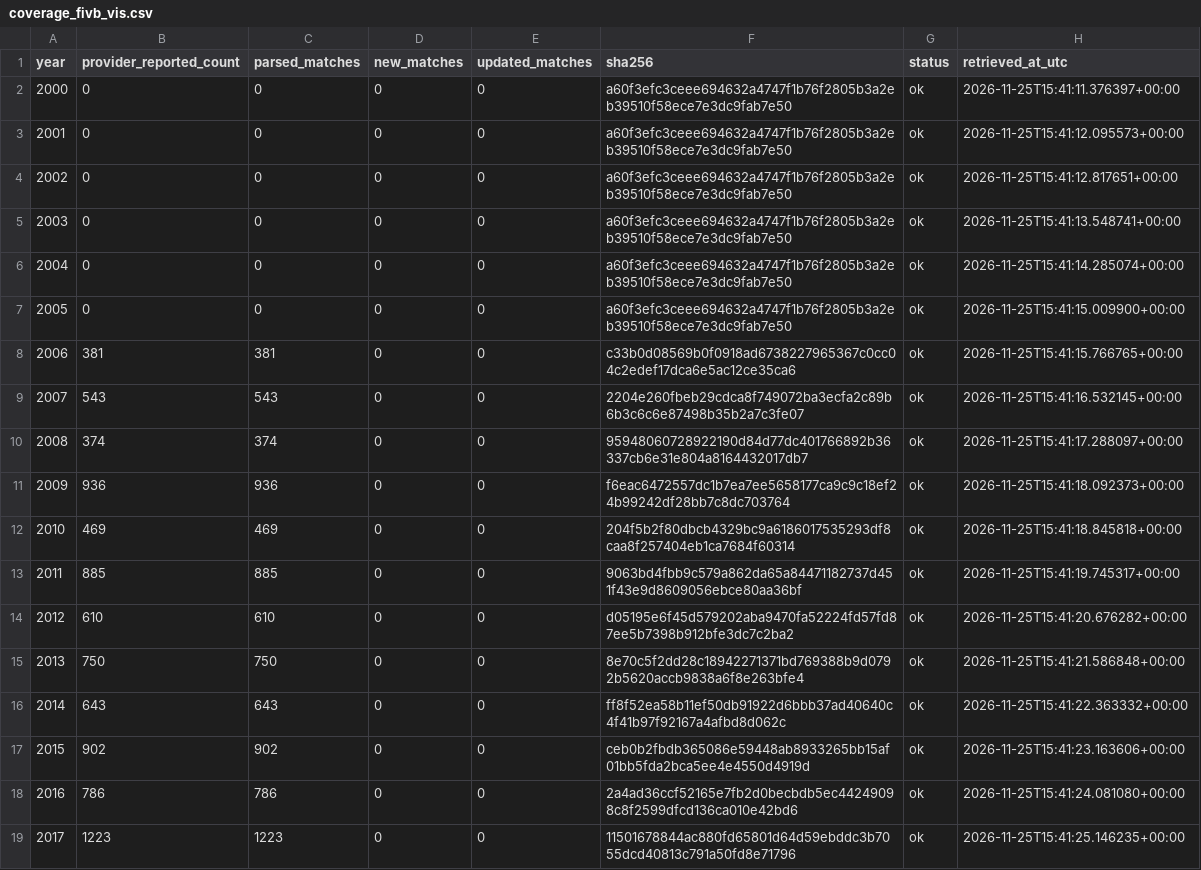
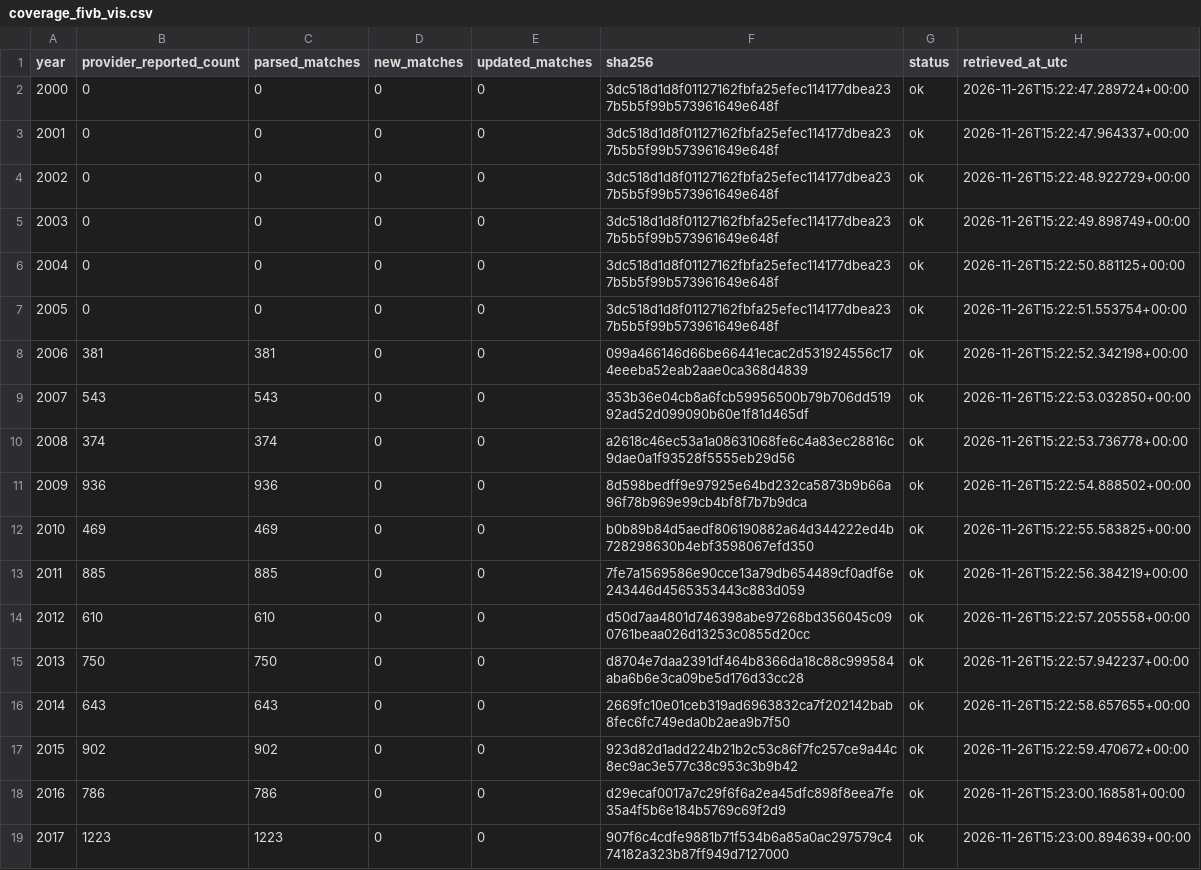
Before and after one commit to sumeetamin/elite-volleyball-dataset, a CSV file: data/coverage_fivb_vis.csv, drawn as a sheet; only a part is shown; the diff covers the shown part only.

```diff
--- a/data/coverage_fivb_vis.csv
+++ b/data/coverage_fivb_vis.csv
@@ -1,19 +1,19 @@
 year,provider_reported_count,parsed_matches,new_matches,updated_matches,sha256,status,retrieved_at_utc
-2000,0,0,0,0,a60f3efc3ceee694632a4747f1b76f2805b3a2eb39510f58ece7e3dc9fab7e50,ok,2026-11-25T15:41:11.376397+00:00
-2001,0,0,0,0,a60f3efc3ceee694632a4747f1b76f2805b3a2eb39510f58ece7e3dc9fab7e50,ok,2026-11-25T15:41:12.095573+00:00
-2002,0,0,0,0,a60f3efc3ceee694632a4747f1b76f2805b3a2eb39510f58ece7e3dc9fab7e50,ok,2026-11-25T15:41:12.817651+00:00
-2003,0,0,0,0,a60f3efc3ceee694632a4747f1b76f2805b3a2eb39510f58ece7e3dc9fab7e50,ok,2026-11-25T15:41:13.548741+00:00
-2004,0,0,0,0,a60f3efc3ceee694632a4747f1b76f2805b3a2eb39510f58ece7e3dc9fab7e50,ok,2026-11-25T15:41:14.285074+00:00
-2005,0,0,0,0,a60f3efc3ceee694632a4747f1b76f2805b3a2eb39510f58ece7e3dc9fab7e50,ok,2026-11-25T15:41:15.009900+00:00
-2006,381,381,0,0,c33b0d08569b0f0918ad6738227965367c0cc04c2edef17dca6e5ac12ce35ca6,ok,2026-11-25T15:41:15.766765+00:00
-2007,543,543,0,0,2204e260fbeb29cdca8f749072ba3ecfa2c89b6b3c6c6e87498b35b2a7c3fe07,ok,2026-11-25T15:41:16.532145+00:00
-2008,374,374,0,0,95948060728922190d84d77dc401766892b36337cb6e31e804a8164432017db7,ok,2026-11-25T15:41:17.288097+00:00
-2009,936,936,0,0,f6eac6472557dc1b7ea7ee5658177ca9c9c18ef24b99242df28bb7c8dc703764,ok,2026-11-25T15:41:18.092373+00:00
-2010,469,469,0,0,204f5b2f80dbcb4329bc9a6186017535293df8caa8f257404eb1ca7684f60314,ok,2026-11-25T15:41:18.845818+00:00
-2011,885,885,0,0,9063bd4fbb9c579a862da65a84471182737d451f43e9d8609056ebce80aa36bf,ok,2026-11-25T15:41:19.745317+00:00
-2012,610,610,0,0,d05195e6f45d579202aba9470fa52224fd57fd87ee5b7398b912bfe3dc7c2ba2,ok,2026-11-25T15:41:20.676282+00:00
-2013,750,750,0,0,8e70c5f2dd28c18942271371bd769388b9d0792b5620accb9838a6f8e263bfe4,ok,2026-11-25T15:41:21.586848+00:00
-2014,643,643,0,0,ff8f52ea58b11ef50db91922d6bbb37ad40640c4f41b97f92167a4afbd8d062c,ok,2026-11-25T15:41:22.363332+00:00
-2015,902,902,0,0,ceb0b2fbdb365086e59448ab8933265bb15af01bb5fda2bca5ee4e4550d4919d,ok,2026-11-25T15:41:23.163606+00:00
-2016,786,786,0,0,2a4ad36ccf52165e7fb2d0becbdb5ec44249098c8f2599dfcd136ca010e42bd6,ok,2026-11-25T15:41:24.081080+00:00
-2017,1223,1223,0,0,11501678844ac880fd65801d64d59ebddc3b7055dcd40813c791a50fd8e71796,ok,2026-11-25T15:41:25.146235+00:00
+2000,0,0,0,0,3dc518d1d8f01127162fbfa25efec114177dbea237b5b5f99b573961649e648f,ok,2026-11-26T15:22:47.289724+00:00
+2001,0,0,0,0,3dc518d1d8f01127162fbfa25efec114177dbea237b5b5f99b573961649e648f,ok,2026-11-26T15:22:47.964337+00:00
+2002,0,0,0,0,3dc518d1d8f01127162fbfa25efec114177dbea237b5b5f99b573961649e648f,ok,2026-11-26T15:22:48.922729+00:00
+2003,0,0,0,0,3dc518d1d8f01127162fbfa25efec114177dbea237b5b5f99b573961649e648f,ok,2026-11-26T15:22:49.898749+00:00
+2004,0,0,0,0,3dc518d1d8f01127162fbfa25efec114177dbea237b5b5f99b573961649e648f,ok,2026-11-26T15:22:50.881125+00:00
+2005,0,0,0,0,3dc518d1d8f01127162fbfa25efec114177dbea237b5b5f99b573961649e648f,ok,2026-11-26T15:22:51.553754+00:00
+2006,381,381,0,0,099a466146d66be66441ecac2d531924556c174eeeba52eab2aae0ca368d4839,ok,2026-11-26T15:22:52.342198+00:00
+2007,543,543,0,0,353b36e04cb8a6fcb59956500b79b706dd51992ad52d099090b60e1f81d465df,ok,2026-11-26T15:22:53.032850+00:00
+2008,374,374,0,0,a2618c46ec53a1a08631068fe6c4a83ec28816c9dae0a1f93528f5555eb29d56,ok,2026-11-26T15:22:53.736778+00:00
+2009,936,936,0,0,8d598bedff9e97925e64bd232ca5873b9b66a96f78b969e99cb4bf8f7b7b9dca,ok,2026-11-26T15:22:54.888502+00:00
+2010,469,469,0,0,b0b89b84d5aedf806190882a64d344222ed4b728298630b4ebf3598067efd350,ok,2026-11-26T15:22:55.583825+00:00
+2011,885,885,0,0,7fe7a1569586e90cce13a79db654489cf0adf6e243446d4565353443c883d059,ok,2026-11-26T15:22:56.384219+00:00
+2012,610,610,0,0,d50d7aa4801d746398abe97268bd356045c090761beaa026d13253c0855d20cc,ok,2026-11-26T15:22:57.205558+00:00
+2013,750,750,0,0,d8704e7daa2391df464b8366da18c88c999584aba6b6e3ca09be5d176d33cc28,ok,2026-11-26T15:22:57.942237+00:00
+2014,643,643,0,0,2669fc10e01ceb319ad6963832ca7f202142bab8fec6fc749eda0b2aea9b7f50,ok,2026-11-26T15:22:58.657655+00:00
+2015,902,902,0,0,923d82d1add224b21b2c53c86f7fc257ce9a44c8ec9ac3e577c38c953c3b9b42,ok,2026-11-26T15:22:59.470672+00:00
+2016,786,786,0,0,d29ecaf0017a7c29f6f6a2ea45dfc898f8eea7fe35a4f5b6e184b5769c69f2d9,ok,2026-11-26T15:23:00.168581+00:00
+2017,1223,1223,0,0,907f6c4cdfe9881b71f534b6a85a0ac297579c474182a323b87ff949d7127000,ok,2026-11-26T15:23:00.894639+00:00
```
Also changed, not shown: 22 edited cells elsewhere in this file, 25 other files.
